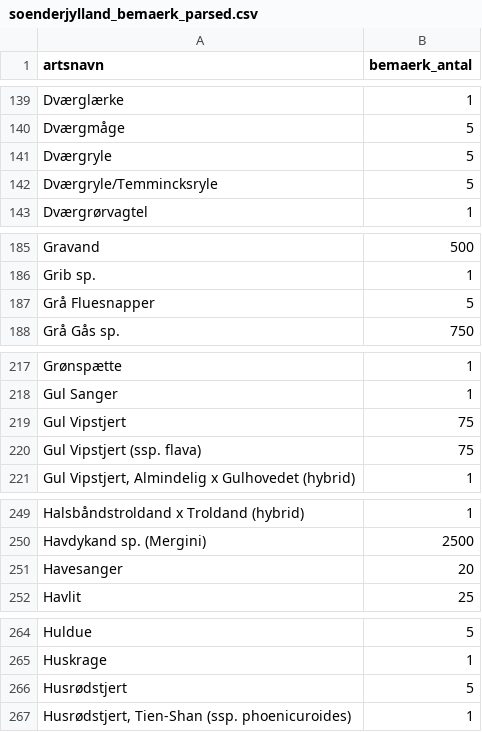
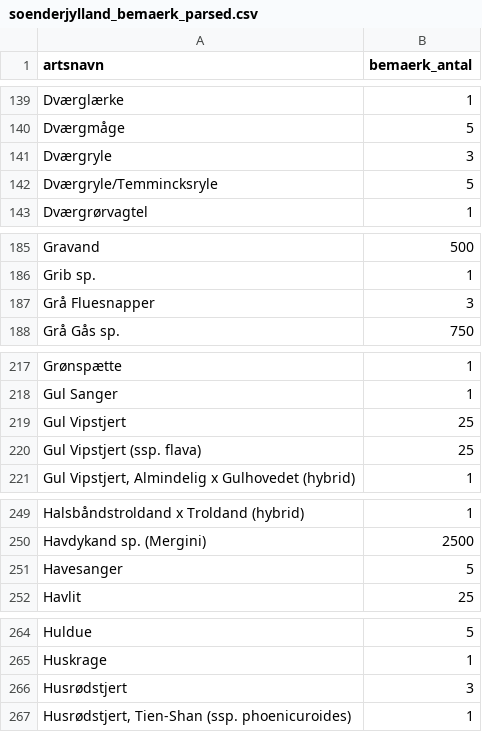
Before and after one commit to thyholm1234/DOF.not-2, a CSV file: data/soenderjylland_bemaerk_parsed.csv, drawn as a sheet; only a part is shown, gaps mark what is left out; the diff covers the shown part only.

```diff
--- a/data/soenderjylland_bemaerk_parsed.csv
+++ b/data/soenderjylland_bemaerk_parsed.csv
@@ -140,3 +140,3 @@ Dværglærke;1
 Dværgmåge;5
-Dværgryle;5
+Dværgryle;3
 Dværgryle/Temmincksryle;5
@@ -186,3 +186,3 @@ Gravand;500
 Grib sp.;1
-Grå Fluesnapper;5
+Grå Fluesnapper;3
 Grå Gås sp.;750
@@ -218,4 +218,4 @@ Grønspætte;1
 Gul Sanger;1
-Gul Vipstjert;75
-Gul Vipstjert (ssp. flava);75
+Gul Vipstjert;25
+Gul Vipstjert (ssp. flava);25
 Gul Vipstjert, Almindelig x Gulhovedet (hybrid);1
@@ -250,3 +250,3 @@ Halsbåndstroldand x Troldand (hybrid);1
 Havdykand sp. (Mergini);2500
-Havesanger;20
+Havesanger;5
 Havlit;25
@@ -265,3 +265,3 @@ Huldue;5
 Huskrage;1
-Husrødstjert;5
+Husrødstjert;3
 Husrødstjert, Tien-Shan (ssp. phoenicuroides);1
```
Also changed, not shown: 5 edited cells elsewhere in this file, data/arter_filter_klassificeret.csv, web/data/arter_filter_klassificeret.csv, 22 other files.
